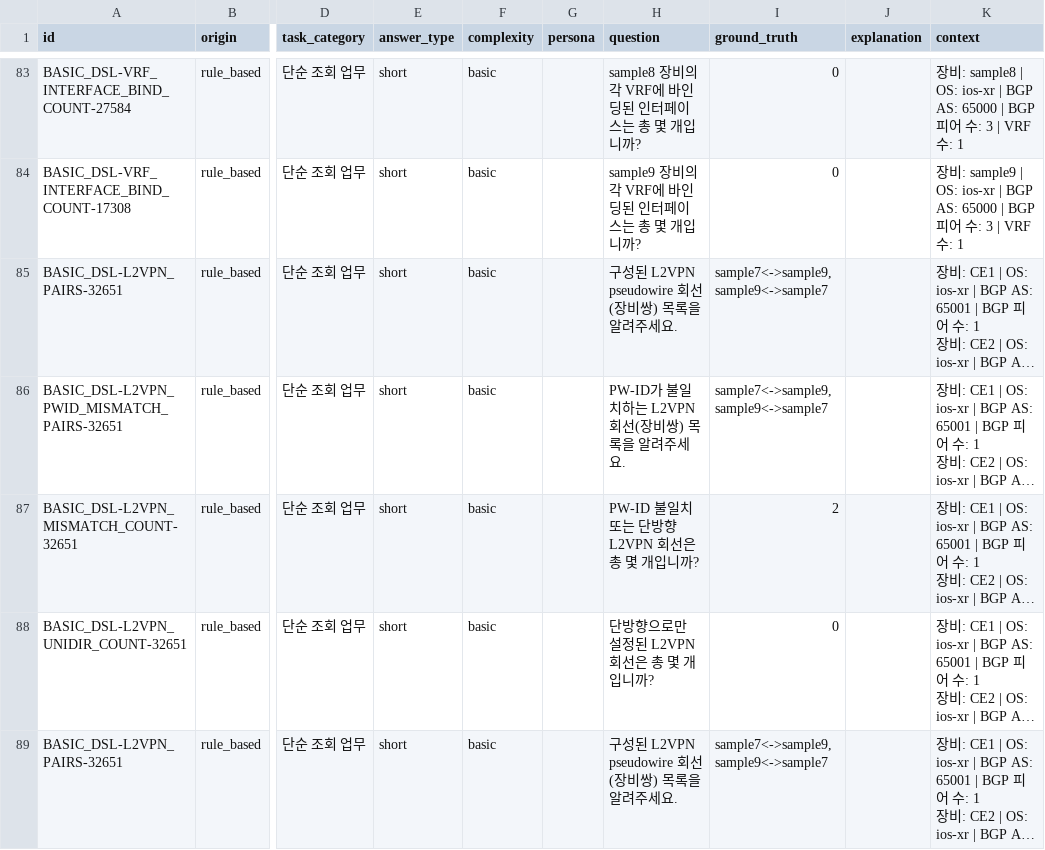
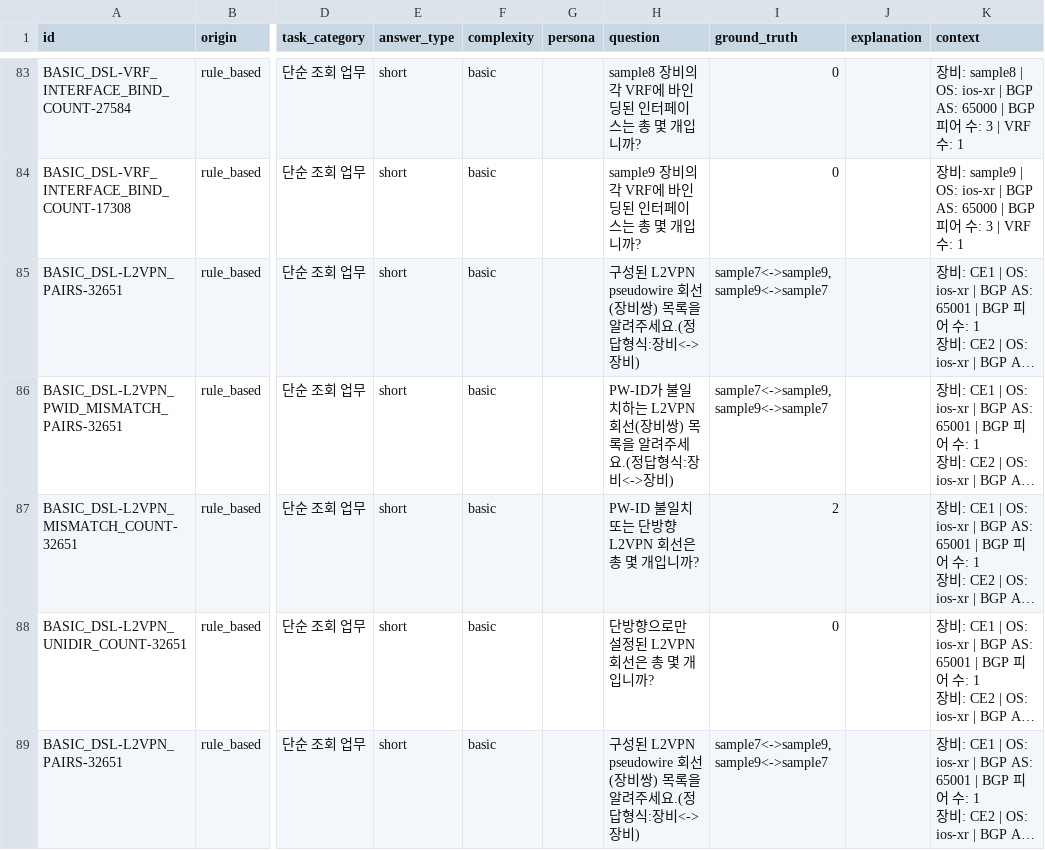
Before and after one commit to hbnu-kilab/GIA, a CSV file: Data/Dataset/dataset_for_evaluation_fin.csv, drawn as a sheet; only a part is shown, gaps mark what is left out; long unchanged cells end in …; the diff covers the shown part only; the diff names each change by its address in the sheet, - before the commit and + after, or states it on an @@ line.

```diff
--- a/Data/Dataset/dataset_for_evaluation_fin.csv
+++ b/Data/Dataset/dataset_for_evaluation_fin.csv
-H85 (question): …려주세요.
+H85 (question): …려주세요.(정답형식:장비<->장비)
-H86 (question): PW-ID가 불일치하는 L2VPN 회선(장비쌍) 목록을 알려주세요.
+H86 (question): PW-ID가 불일치하는 L2VPN 회선(장비쌍) 목록을 알려주세요.(정답형식:장비<->장비)
-H89 (question): …려주세요.
+H89 (question): …려주세요.(정답형식:장비<->장비)
```
Also changed, not shown: 148 edited cells elsewhere in this file, 5 other files.
